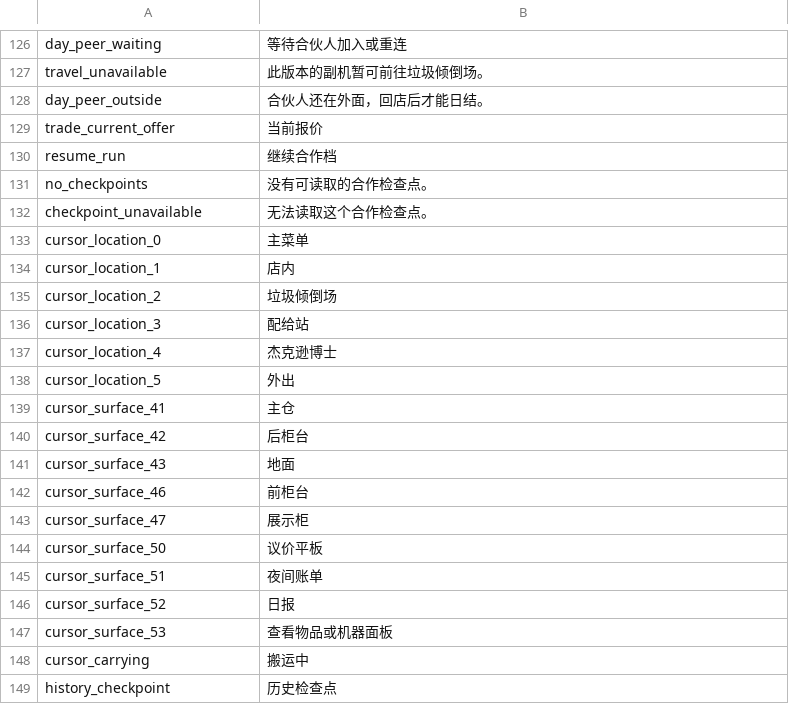
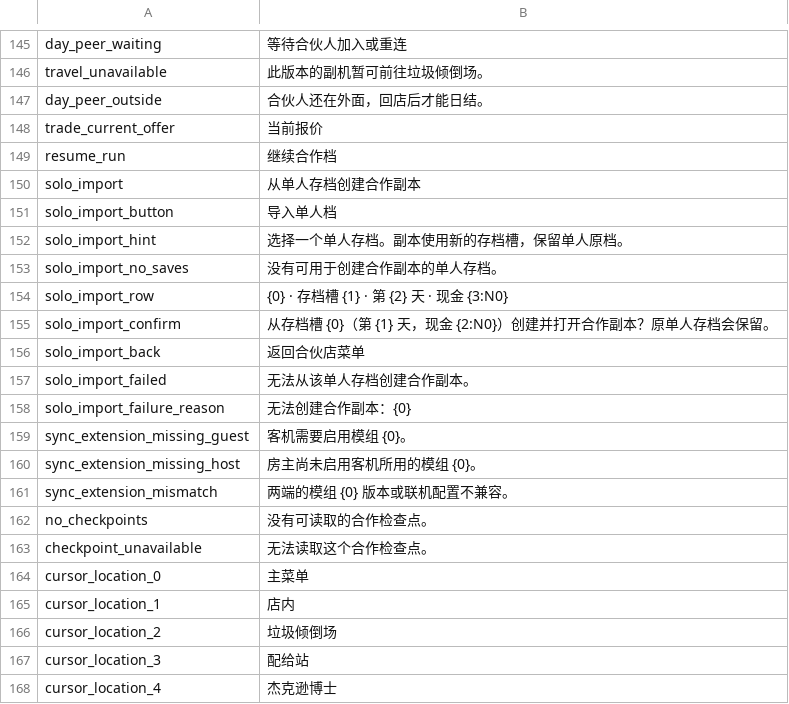
Before and after one commit to Jianbao233/ProbablyCoop, a CSV file: Localization/zh.csv, drawn as a sheet; only a part is shown, gaps mark what is left out; the shorter side is filled out with more unchanged rows; the diff covers the shown part only; the diff names each change by its address in the sheet, - before the commit and + after, or states it on an @@ line.

```diff
--- a/Localization/zh.csv
+++ b/Localization/zh.csv
+row 150: solo_import | 从单人存档创建合作副本
+row 151: solo_import_button | 导入单人档
+row 152: solo_import_hint | 选择一个单人存档。副本使用新的存档槽，保留单人原档。
+row 153: solo_import_no_saves | 没有可用于创建合作副本的单人存档。
+row 154: solo_import_row | {0} · 存档槽 {1} · 第 {2} 天 · 现金 {3:N0}
+row 155: solo_import_confirm | 从存档槽 {0}（第 {1} 天，现金 {2:N0}）创建并打开合作副本？原单人存档会保留。
+row 156: solo_import_back | 返回合伙店菜单
+row 157: solo_import_failed | 无法从该单人存档创建合作副本。
+row 158: solo_import_failure_reason | 无法创建合作副本：{0}
+row 159: sync_extension_missing_guest | 客机需要启用模组 {0}。
+row 160: sync_extension_missing_host | 房主尚未启用客机所用的模组 {0}。
+row 161: sync_extension_mismatch | 两端的模组 {0} 版本或联机配置不兼容。
```
Also changed, not shown: 19 added rows elsewhere in this file, Localization/en.csv, 48 other files.
